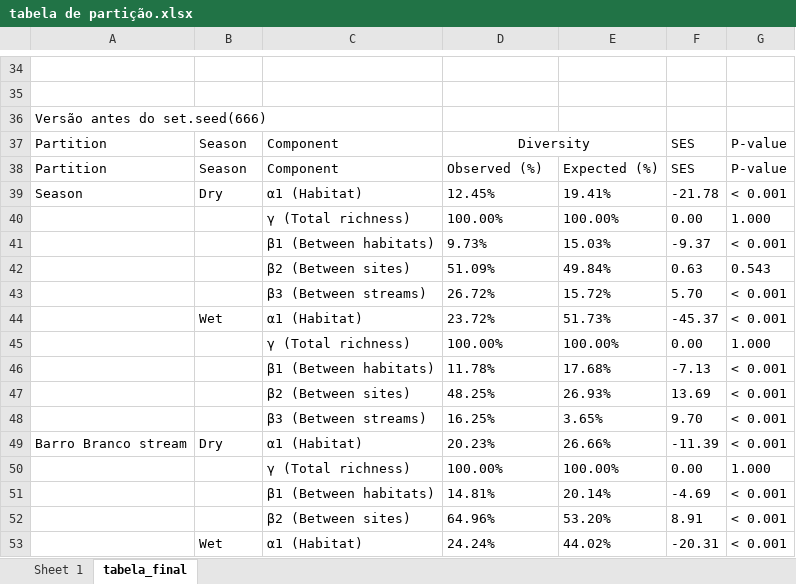
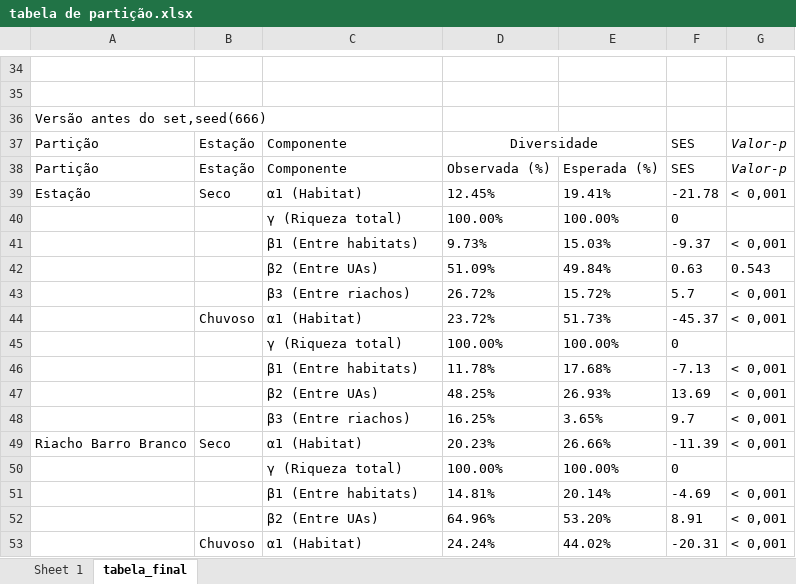
Before and after one commit to elviomedeiros/rebio23-part, an Excel workbook: res/tabela de partição.xlsx, sheet tabela_final, drawn as a sheet; only a part is shown, gaps mark what is left out; values as stored, in another font and other column widths than the file's, no borders; removed rows and columns are numbered as before the commit, all else as after; the diff covers the shown part only; the diff names each change by its address in the sheet, - before the commit and + after, or states it on an @@ line.

```diff
--- a/res/tabela de partição.xlsx (sheet tabela_final)
+++ b/res/tabela de partição.xlsx (sheet tabela_final)
-A36: Versão antes do set.seed(666)
+A36: Versão antes do set,seed(666)
-row 37: Partition | Season | Component | Diversity |  | SES | P-value
-row 38: Partition | Season | Component | Observed (%) | Expected (%) | SES | P-value
+row 37: Partição | Estação | Componente | Diversidade |  | SES | Valor-p
+row 38: Partição | Estação | Componente | Observada (%) | Esperada (%) | SES | Valor-p
-A39: Season
+A39: Estação
-B39: Dry
+B39: Seco
-G39: < 0.001
+G39: < 0,001
-row 40:  |  | γ (Total richness) | 100.00% | 100.00% | 0.00 | 1.000
+row 40:  |  | γ (Riqueza total) | 100.00% | 100.00% | 0
-C41: β1 (Between habitats)
+C41: β1 (Entre habitats)
-G41: < 0.001
+G41: < 0,001
-C42: β2 (Between sites)
+C42: β2 (Entre UAs)
-C43: β3 (Between streams)
+C43: β3 (Entre riachos)
-F43: 5.70
+F43: 5.7
-G43:G44: < 0.001
+G43:G44: < 0,001
-B44: Wet
+B44: Chuvoso
-row 45:  |  | γ (Total richness) | 100.00% | 100.00% | 0.00 | 1.000
+row 45:  |  | γ (Riqueza total) | 100.00% | 100.00% | 0
-C46: β1 (Between habitats)
+C46: β1 (Entre habitats)
-G46:G49: < 0.001
+G46:G49: < 0,001
-C47: β2 (Between sites)
+C47: β2 (Entre UAs)
-C48: β3 (Between streams)
+C48: β3 (Entre riachos)
-F48: 9.70
+F48: 9.7
-A49: Barro Branco stream
+A49: Riacho Barro Branco
-B49: Dry
+B49: Seco
-row 50:  |  | γ (Total richness) | 100.00% | 100.00% | 0.00 | 1.000
+row 50:  |  | γ (Riqueza total) | 100.00% | 100.00% | 0
-C51: β1 (Between habitats)
+C51: β1 (Entre habitats)
-G51:G53: < 0.001
+G51:G53: < 0,001
-C52: β2 (Between sites)
+C52: β2 (Entre UAs)
-B53: Wet
+B53: Chuvoso
```
Also changed, not shown: 5 added rows, 5 removed rows and 65 edited cells elsewhere in this sheet, sheet Sheet 1, res/tabela da comunidade.xlsx, res/tabela de habitat_pt.xlsx, 45 other files.
